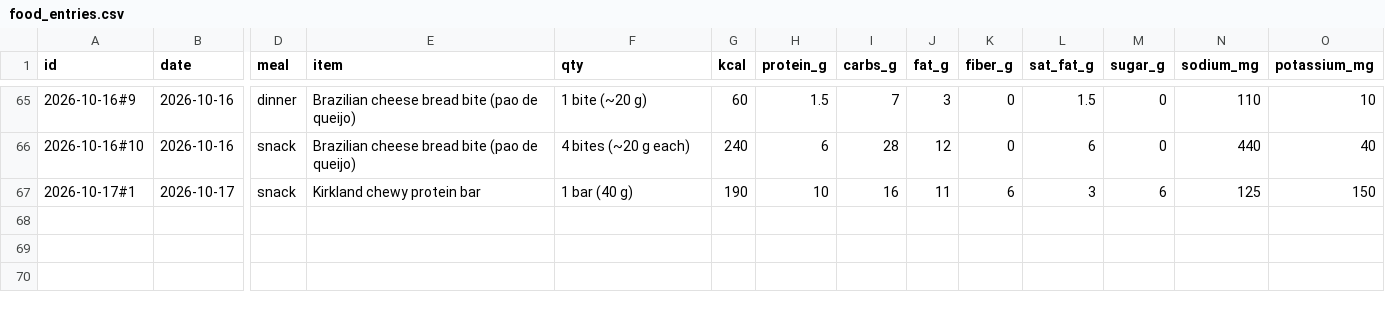
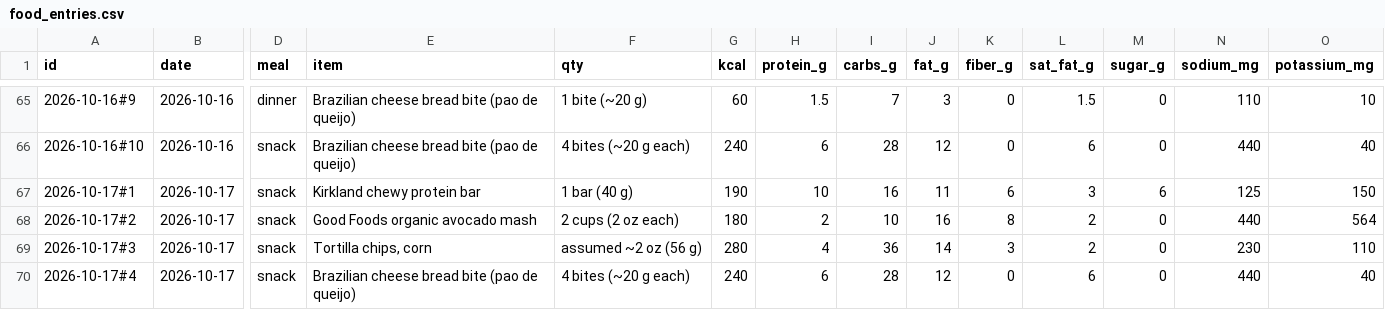
Before and after one commit to bro2jo/leyenda, a CSV file: real/logs/food_entries.csv, drawn as a sheet; only a part is shown, gaps mark what is left out; rows hold the shown columns only; the diff names each change by its address in the sheet, - before the commit and + after, or states it on an @@ line.

```diff
--- a/real/logs/food_entries.csv
+++ b/real/logs/food_entries.csv
+row 68: 2026-10-17#2 | 2026-10-17 | snack | Good Foods organic avocado mash | 2 cups (2 oz each) | 180 | 2 | 10 | 16 | 8 | 2 | 0 | 440 | 564
+row 69: 2026-10-17#3 | 2026-10-17 | snack | Tortilla chips, corn | assumed ~2 oz (56 g) | 280 | 4 | 36 | 14 | 3 | 2 | 0 | 230 | 110
+row 70: 2026-10-17#4 | 2026-10-17 | snack | Brazilian cheese bread bite (pao de queijo) | 4 bites (~20 g each) | 240 | 6 | 28 | 12 | 0 | 6 | 0 | 440 | 40
```
Also changed, not shown: real/logs/nutrition_log.csv, 2 other files.
